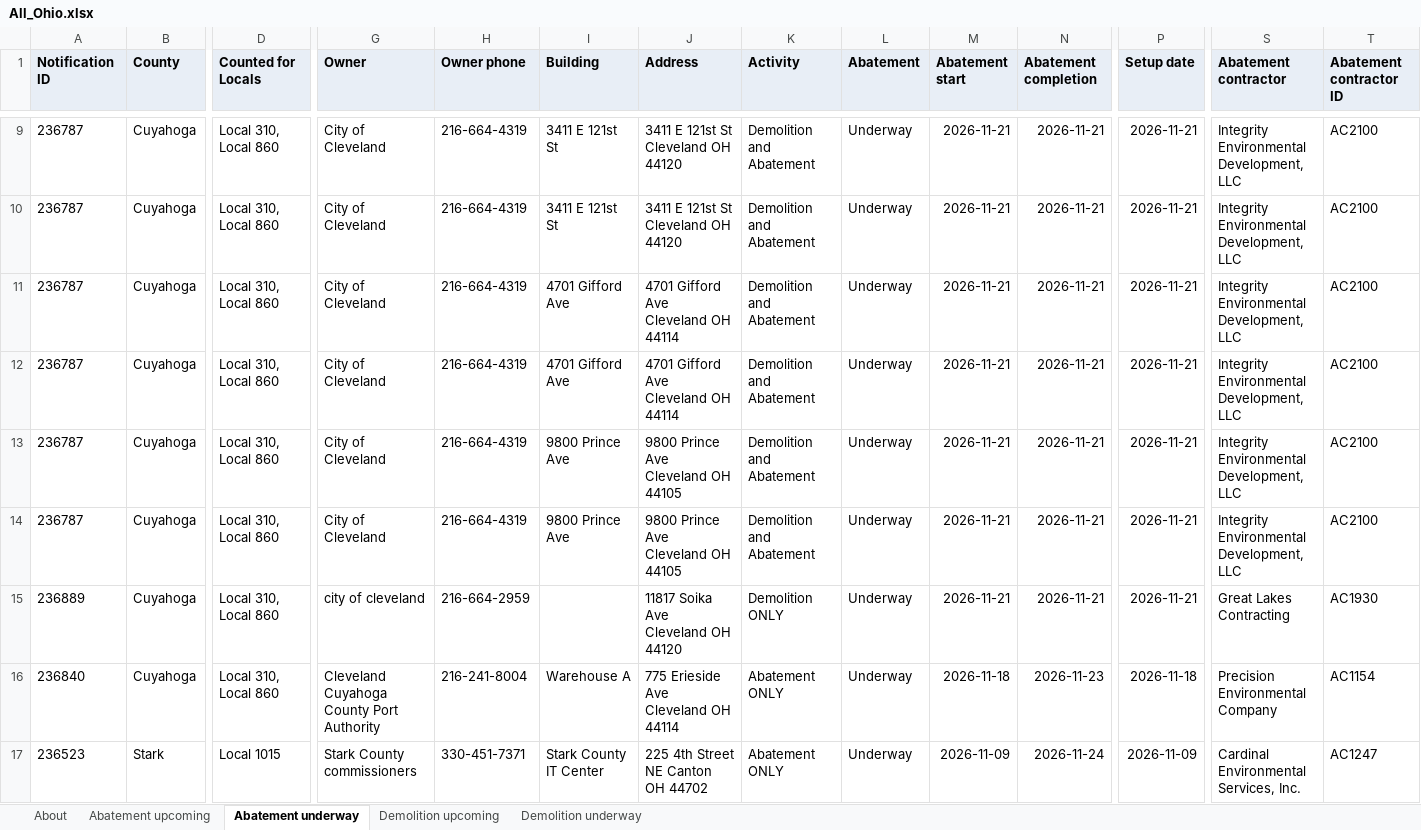
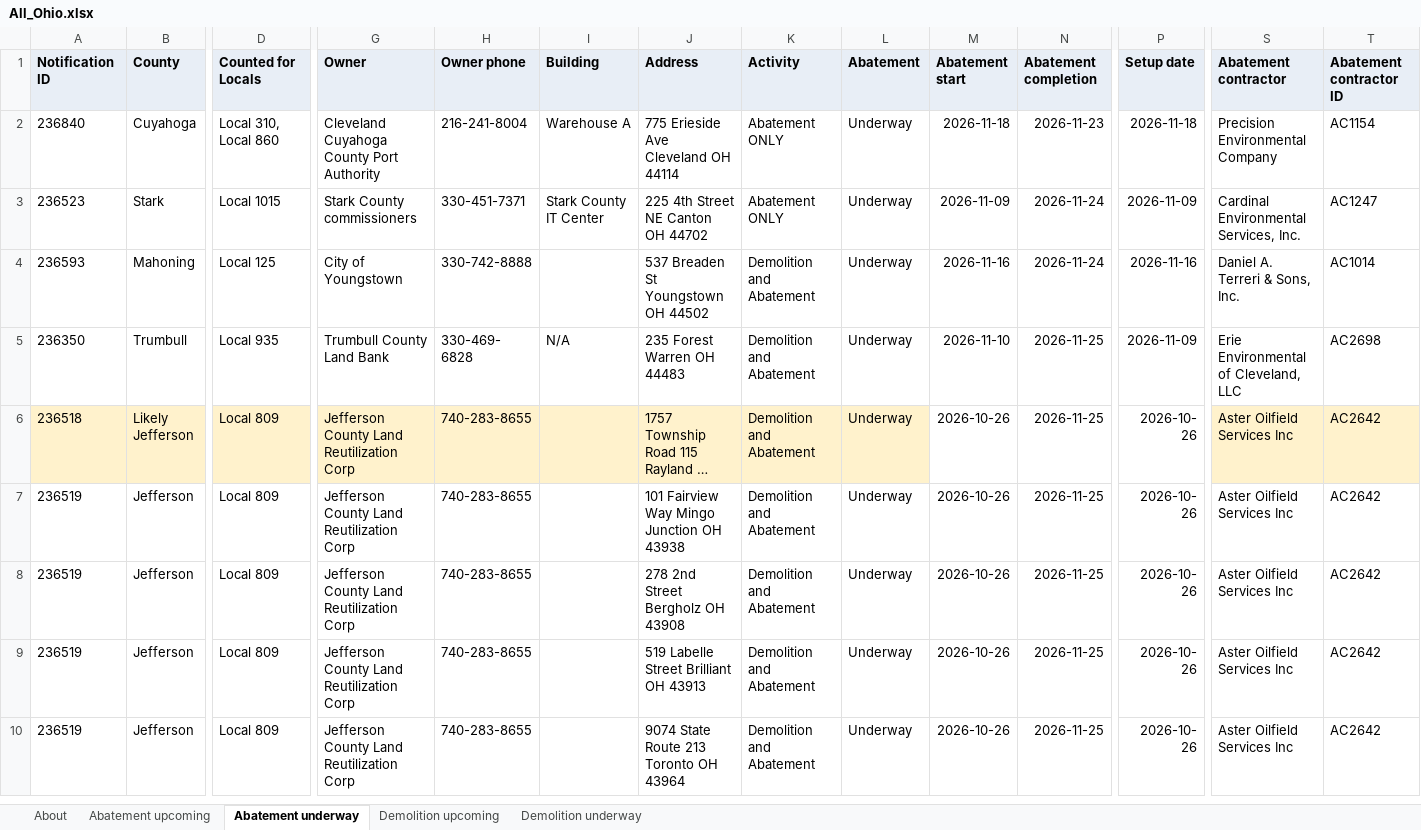
Before and after one commit to DashRendar7/ohio-demo-abatement-tracker, an Excel workbook: data/reports/All_Ohio.xlsx, sheet Abatement underway, drawn as a sheet; only a part is shown, gaps mark what is left out; the shorter side is filled out with more unchanged rows; long unchanged cells end in …; values as stored, in another font and other column widths than the file's, no borders; rows hold the shown columns only; the diff covers the shown part only; the diff names each change by its address in the sheet, - before the commit and + after, or states it on an @@ line.

```diff
--- a/data/reports/All_Ohio.xlsx (sheet Abatement underway)
+++ b/data/reports/All_Ohio.xlsx (sheet Abatement underway)
-row 9: 236787 | Cuyahoga | Local 310, Local 860 | City of Cleveland | 216-664-4319 | 3411 E 121st St | 3411 E 121st St Cleveland OH 44120 | Demolition and Abatement | Underway | 2026-11-21 | 2026-11-21 | 2026-11-21 | Integrity Environmental Development, LLC | AC2100
-row 10: 236787 | Cuyahoga | Local 310, Local 860 | City of Cleveland | 216-664-4319 | 3411 E 121st St | 3411 E 121st St Cleveland OH 44120 | Demolition and Abatement | Underway | 2026-11-21 | 2026-11-21 | 2026-11-21 | Integrity Environmental Development, LLC | AC2100
-row 11: 236787 | Cuyahoga | Local 310, Local 860 | City of Cleveland | 216-664-4319 | 4701 Gifford Ave | 4701 Gifford Ave Cleveland OH 44114 | Demolition and Abatement | Underway | 2026-11-21 | 2026-11-21 | 2026-11-21 | Integrity Environmental Development, LLC | AC2100
-row 12: 236787 | Cuyahoga | Local 310, Local 860 | City of Cleveland | 216-664-4319 | 4701 Gifford Ave | 4701 Gifford Ave Cleveland OH 44114 | Demolition and Abatement | Underway | 2026-11-21 | 2026-11-21 | 2026-11-21 | Integrity Environmental Development, LLC | AC2100
-row 13: 236787 | Cuyahoga | Local 310, Local 860 | City of Cleveland | 216-664-4319 | 9800 Prince Ave | 9800 Prince Ave Cleveland OH 44105 | Demolition and Abatement | Underway | 2026-11-21 | 2026-11-21 | 2026-11-21 | Integrity Environmental Development, LLC | AC2100
-row 14: 236787 | Cuyahoga | Local 310, Local 860 | City of Cleveland | 216-664-4319 | 9800 Prince Ave | 9800 Prince Ave Cleveland OH 44105 | Demolition and Abatement | Underway | 2026-11-21 | 2026-11-21 | 2026-11-21 | Integrity Environmental Development, LLC | AC2100
-row 15: 236889 | Cuyahoga | Local 310, Local 860 | city of cleveland | 216-664-2959 |  | 11817 Soika Ave Cleveland OH 44120 | Demolition ONLY | Underway | 2026-11-21 | 2026-11-21 | 2026-11-21 | Great Lakes Contracting | AC1930
```
Also changed, not shown: 7 removed rows elsewhere in this sheet, sheet Demolition underway, sheet Demolition upcoming, sheet About, data/reports/Local_1015.xlsx, data/reports/Local_245.xlsx, 27 other files.
